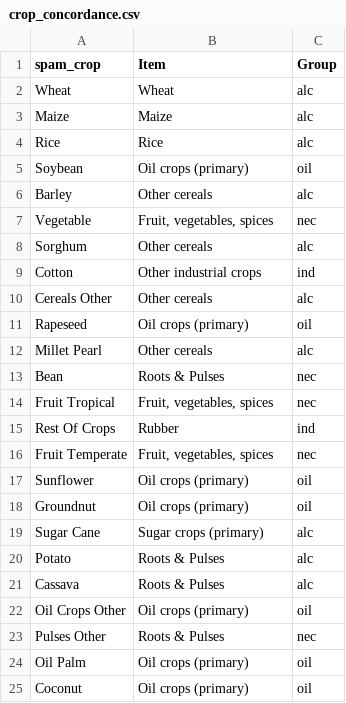
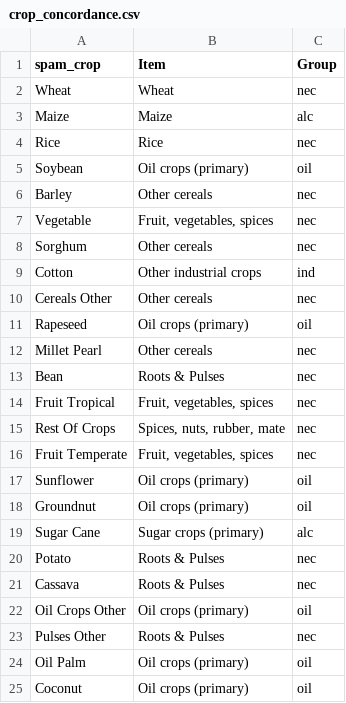
Before and after one commit to fineprint-global/WP2.1_eu_bioeconomy_footprint, a CSV file: input/crop_concordance.csv, drawn as a sheet; only a part is shown; the diff covers the shown part only.

```diff
--- a/input/crop_concordance.csv
+++ b/input/crop_concordance.csv
@@ -1,16 +1,16 @@
 spam_crop,Item,Group
-Wheat,Wheat,alc
+Wheat,Wheat,nec
 Maize,Maize,alc
-Rice,Rice,alc
+Rice,Rice,nec
 Soybean,Oil crops (primary),oil
-Barley,Other cereals,alc
+Barley,Other cereals,nec
 Vegetable,"Fruit, vegetables, spices",nec
-Sorghum,Other cereals,alc
+Sorghum,Other cereals,nec
 Cotton,Other industrial crops,ind
-Cereals Other,Other cereals,alc
+Cereals Other,Other cereals,nec
 Rapeseed,Oil crops (primary),oil
-Millet Pearl,Other cereals,alc
+Millet Pearl,Other cereals,nec
 Bean,Roots & Pulses,nec
 Fruit Tropical,"Fruit, vegetables, spices",nec
-Rest Of Crops,Rubber,ind
+Rest Of Crops,"Spices, nuts, rubber, mate",nec
 Fruit Temperate,"Fruit, vegetables, spices",nec
@@ -19,4 +19,4 @@ Groundnut,Oil crops (primary),oil
 Sugar Cane,Sugar crops (primary),alc
-Potato,Roots & Pulses,alc
-Cassava,Roots & Pulses,alc
+Potato,Roots & Pulses,nec
+Cassava,Roots & Pulses,nec
 Oil Crops Other,Oil crops (primary),oil
```
Also changed, not shown: 6 edited cells elsewhere in this file, 3 other files.
